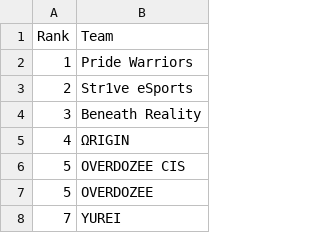
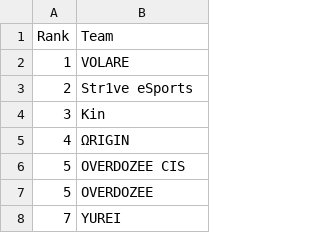
Before and after one commit to MedAzizTousli/rmhq-bot, a CSV file: leaderboard/csv_prt/q1.csv, drawn as a sheet; only a part is shown.

```diff
--- a/leaderboard/csv_prt/q1.csv
+++ b/leaderboard/csv_prt/q1.csv
@@ -1,5 +1,5 @@
 Rank,Team
-1,Pride Warriors
+1,VOLARE
 2,Str1ve eSports
-3,Beneath Reality
+3,Kin
 4,ΩRIGIN
```
Also changed, not shown: leaderboard/csv_prt/q2.csv, leaderboard/csv_prt/q3.csv, 1 other file.
